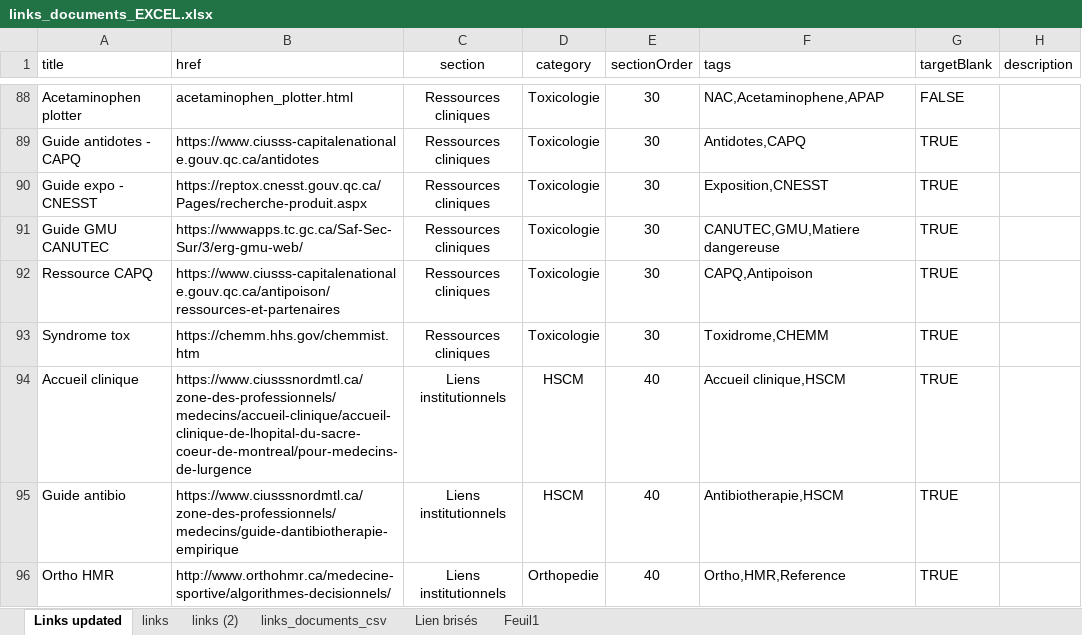
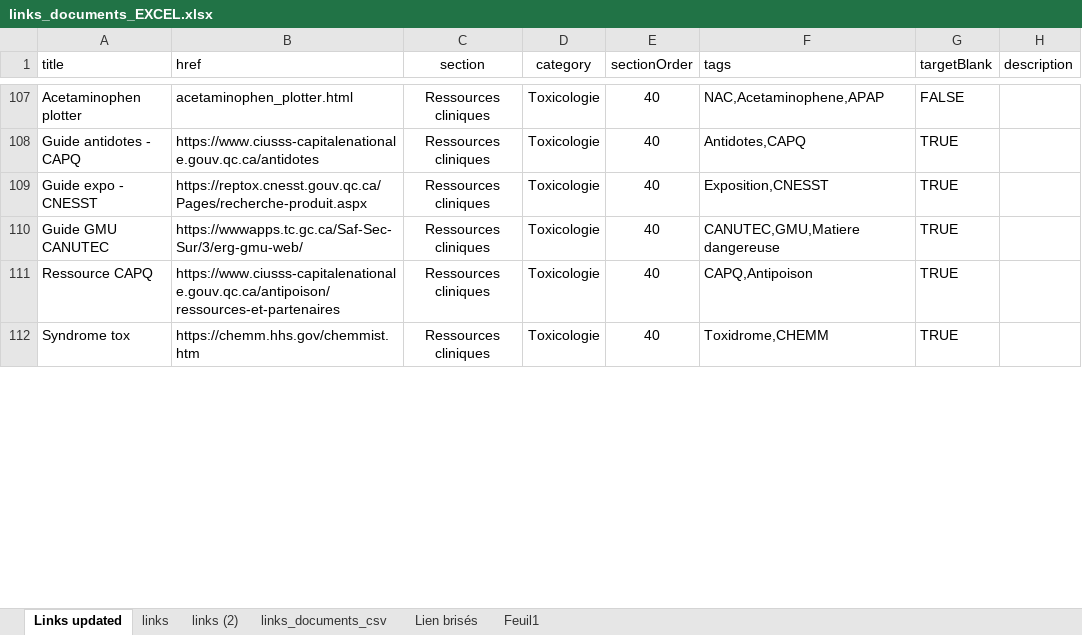
Before and after one commit to FuzzyCanta/emtools, an Excel workbook: Support/links_documents_EXCEL.xlsx, sheet Links updated, drawn as a sheet; only a part is shown, gaps mark what is left out; values as stored, in another font and other column widths than the file's, no borders; table styles not drawn; removed rows and columns are numbered as before the commit, all else as after; the diff covers the shown part only; the diff names each change by its address in the sheet, - before the commit and + after, or states it on an @@ line.

Commit message:
link update

```diff
--- a/Support/links_documents_EXCEL.xlsx (sheet Links updated)
+++ b/Support/links_documents_EXCEL.xlsx (sheet Links updated)
-E107:E112 (sectionOrder): 30
+E107:E112 (sectionOrder): 40
-row 94: Accueil clinique | https://www.ciusssnordmtl.ca/zone-des-professionnels/medecins/accueil-clinique/accueil-clinique-de-lhopital-du-sacre-coeur-de-montreal/pour-medecins-de-lurgence | Liens institutionnels | HSCM | 40 | Accueil clinique,HSCM | TRUE
-row 95: Guide antibio | https://www.ciusssnordmtl.ca/zone-des-professionnels/medecins/guide-dantibiotherapie-empirique | Liens institutionnels | HSCM | 40 | Antibiotherapie,HSCM | TRUE
-row 96: Ortho HMR | http://www.orthohmr.ca/medecine-sportive/algorithmes-decisionnels/ | Liens institutionnels | Orthopedie | 40 | Ortho,HMR,Reference | TRUE
```
Also changed, not shown: 21 added rows, 18 removed rows and 46 edited cells elsewhere in this sheet, 6 other files.
